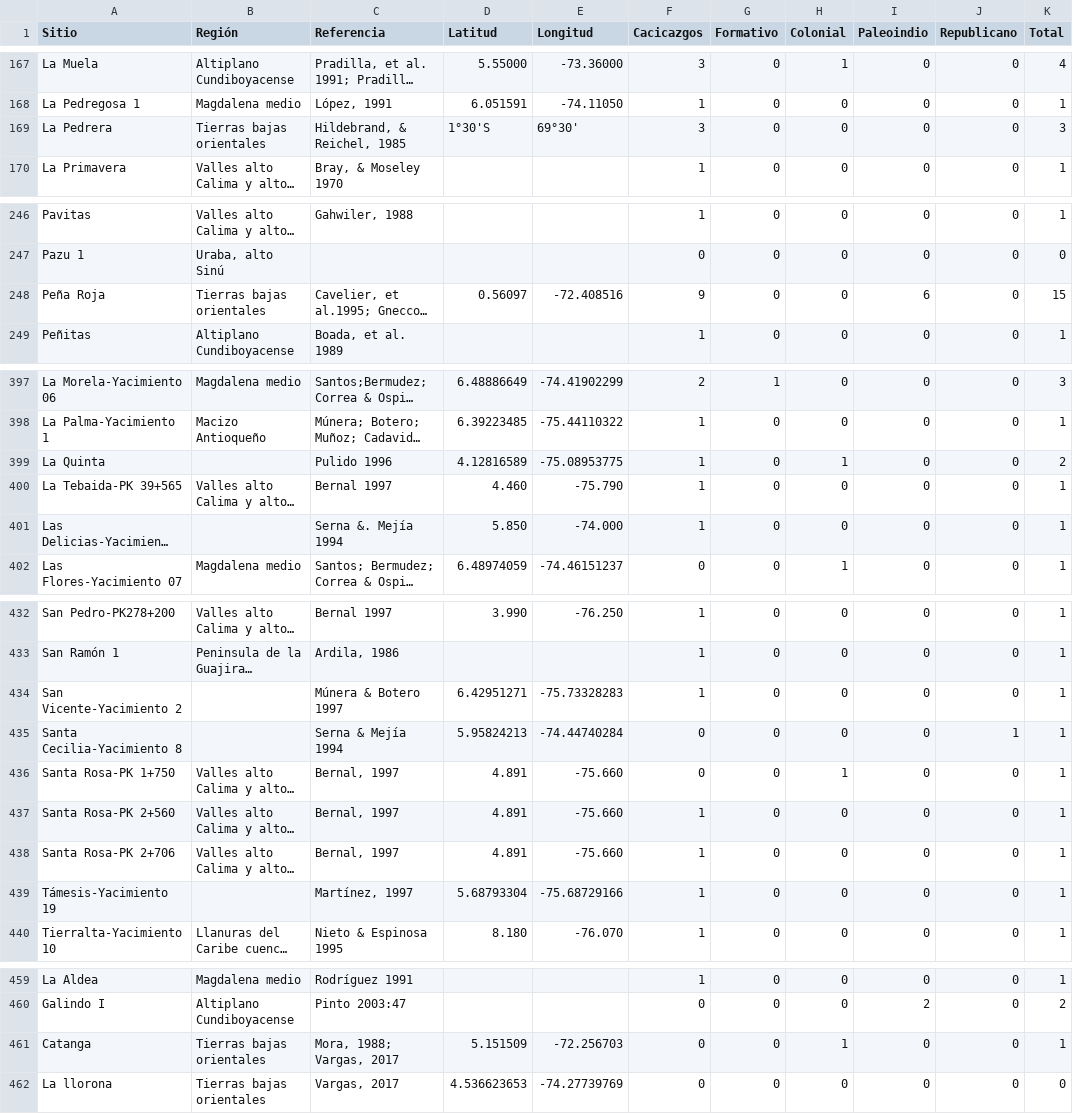
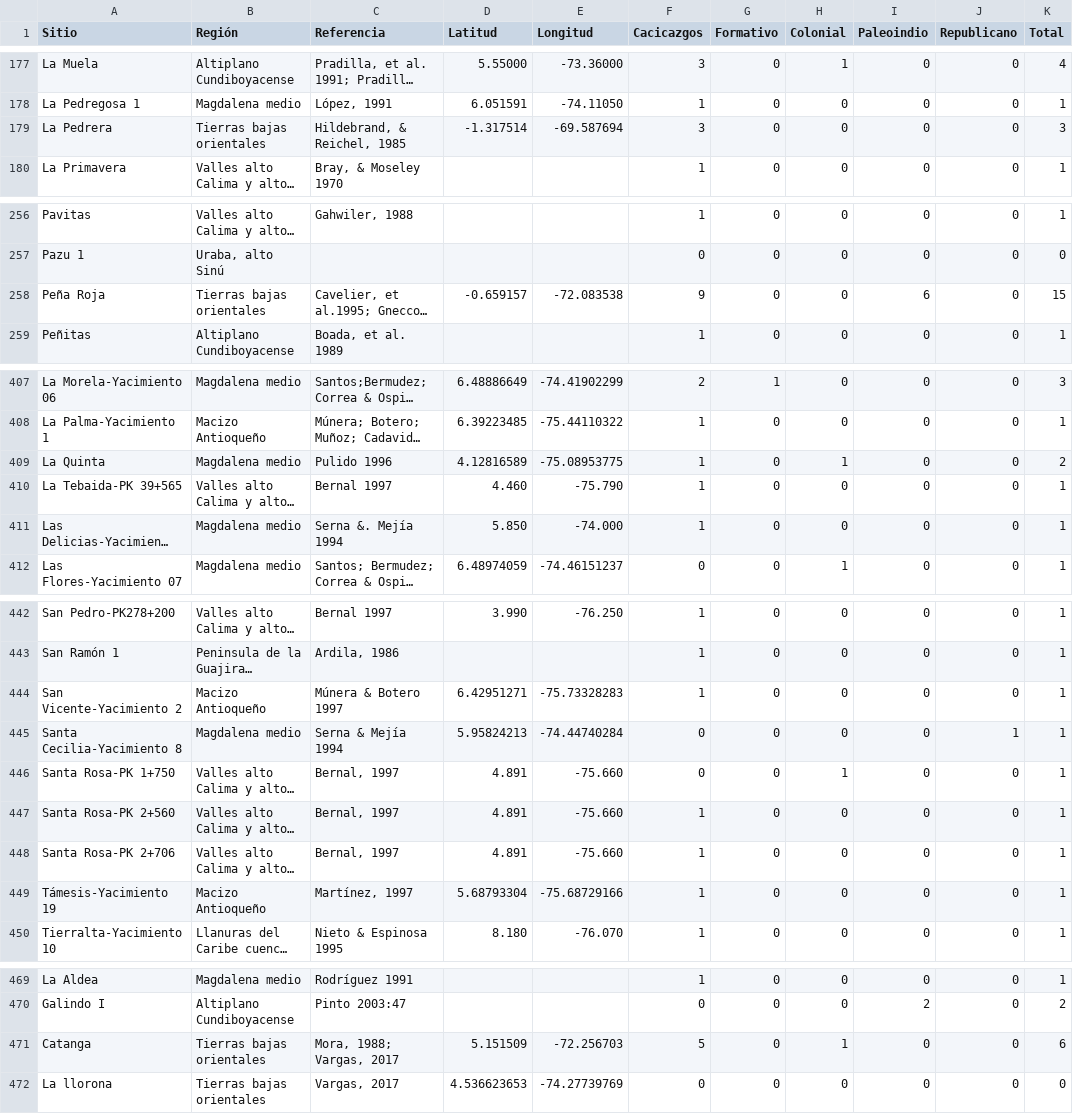
Before and after one commit to FedericoAureliano/ArqCol, a CSV file: data/mapa.csv, drawn as a sheet; only a part is shown, gaps mark what is left out; long unchanged cells end in …; addresses are those after the commit; the diff covers the shown part only; the diff names each change by its address in the sheet, - before the commit and + after, or states it on an @@ line.

```diff
--- a/data/mapa.csv
+++ b/data/mapa.csv
-D179 (Latitud): 1°30'S
+D179 (Latitud): -1.317514
-E179 (Longitud): 69°30'
+E179 (Longitud): -69.587694
-D258 (Latitud): 0.56097
+D258 (Latitud): -0.659157
-E258 (Longitud): -72.408516
+E258 (Longitud): -72.083538
-B409 (Región): (empty)
+B409 (Región): Magdalena medio
-B411 (Región): (empty)
+B411 (Región): Magdalena medio
-B444 (Región): (empty)
+B444 (Región): Macizo Antioqueño
-B445 (Región): (empty)
+B445 (Región): Magdalena medio
-B449 (Región): (empty)
+B449 (Región): Macizo Antioqueño
-F471 (Cacicazgos): 0
+F471 (Cacicazgos): 5
-K471 (Total): 1
+K471 (Total): 6
```
Also changed, not shown: 10 added rows and 8 edited cells elsewhere in this file, data/cronologia_colombiana.csv, data/sitios_arqueologicos.csv, 1 other file.
